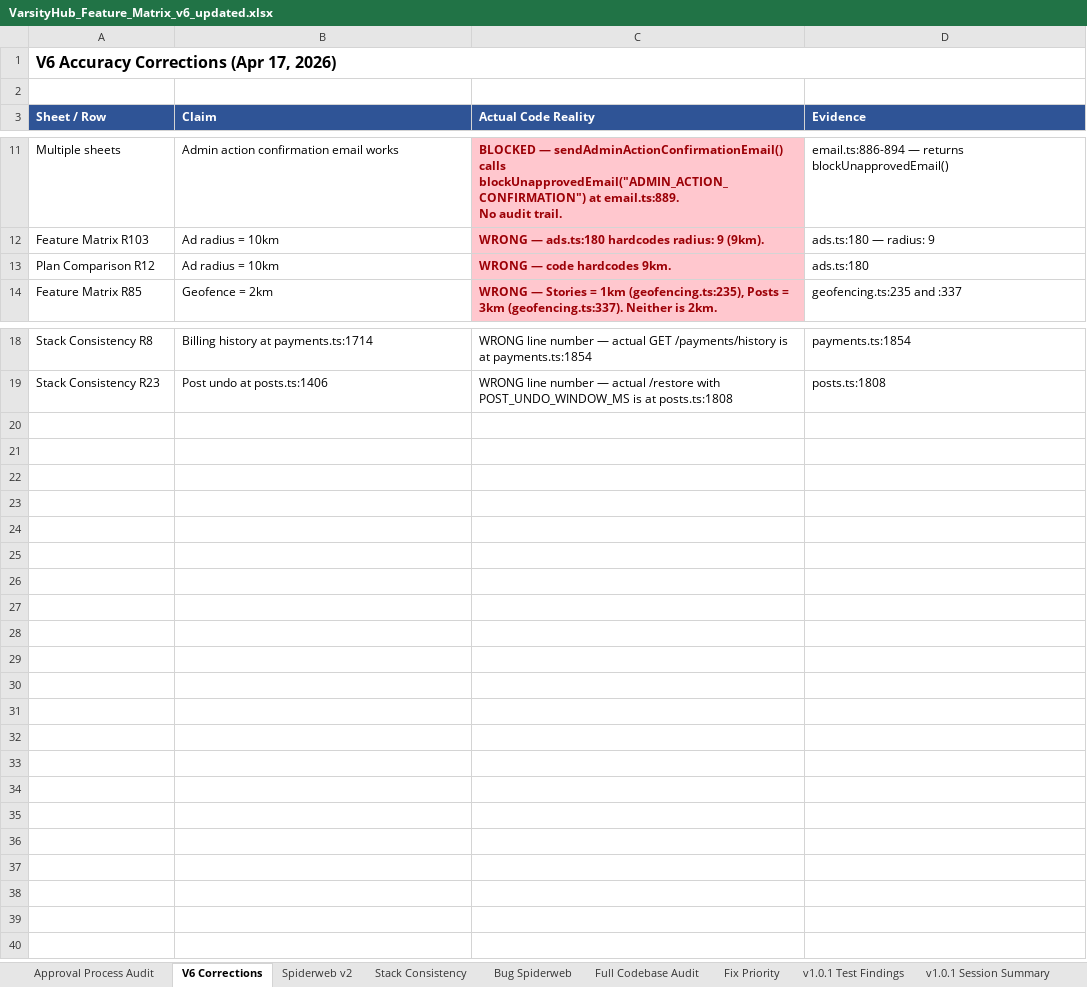
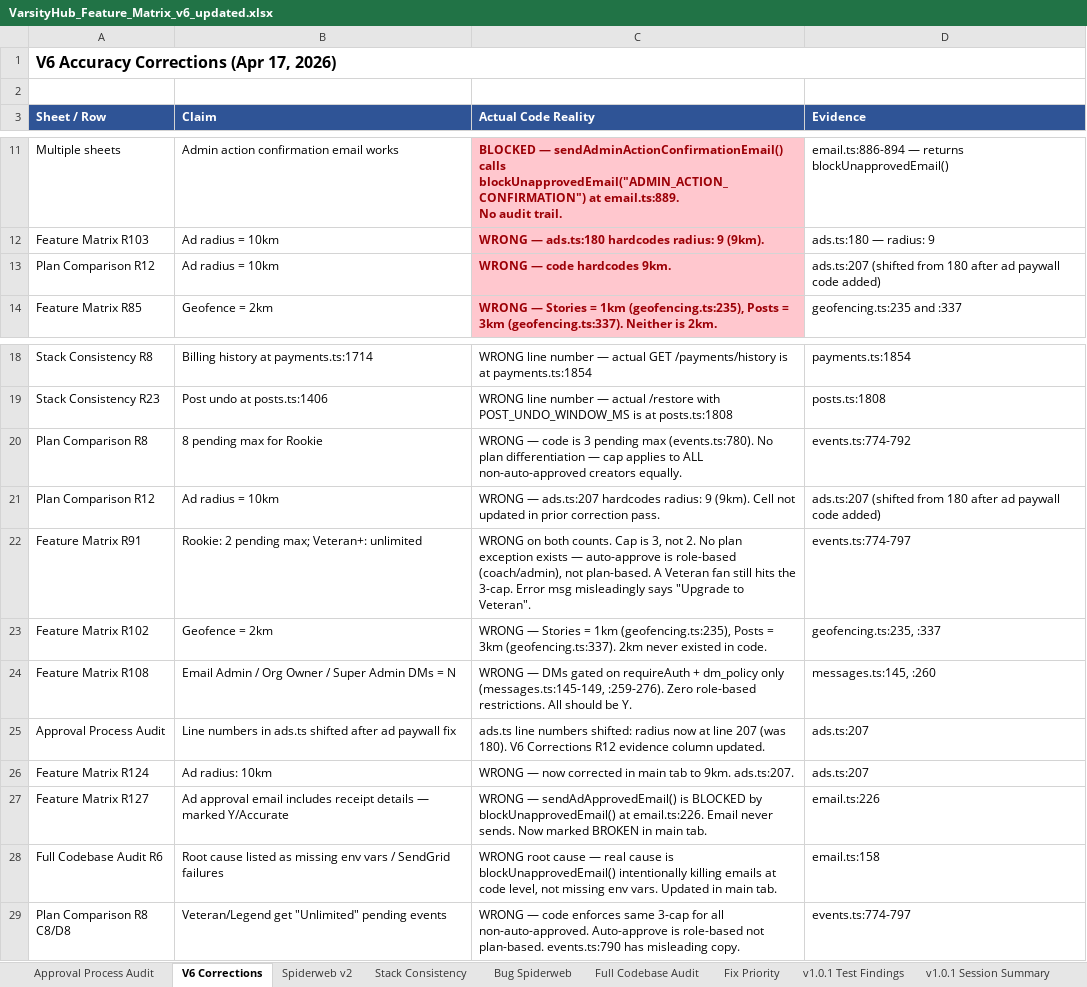
Before and after one commit to xsantcastx/VarsityHubMobile, an Excel workbook: VarsityHub_Feature_Matrix_v6_updated.xlsx, sheet V6 Corrections, drawn as a sheet; only a part is shown, gaps mark what is left out; values as stored, in another font and other column widths than the file's, no borders; the diff names each change by its address in the sheet, - before the commit and + after, or states it on an @@ line.

```diff
--- a/VarsityHub_Feature_Matrix_v6_updated.xlsx (sheet V6 Corrections)
+++ b/VarsityHub_Feature_Matrix_v6_updated.xlsx (sheet V6 Corrections)
-D13 (Evidence): ads.ts:180
+D13 (Evidence): ads.ts:207 (shifted from 180 after ad paywall code added)
+row 20: Plan Comparison R8 | 8 pending max for Rookie | WRONG — code is 3 pending max (events.ts:780). No plan differentiation — cap applies to ALL non-auto-approved creators equally. | events.ts:774-792
+row 21: Plan Comparison R12 | Ad radius = 10km | WRONG — ads.ts:207 hardcodes radius: 9 (9km). Cell not updated in prior correction pass. | ads.ts:207 (shifted from 180 after ad paywall code added)
+row 22: Feature Matrix R91 | Rookie: 2 pending max; Veteran+: unlimited | WRONG on both counts. Cap is 3, not 2. No plan exception exists — auto-approve is role-based (coach/admin), not plan-based. A Veteran fan still hits the 3-cap. Error msg misleadingly says "Upgrade to Veteran". | events.ts:774-797
+row 23: Feature Matrix R102 | Geofence = 2km | WRONG — Stories = 1km (geofencing.ts:235), Posts = 3km (geofencing.ts:337). 2km never existed in code. | geofencing.ts:235, :337
+row 24: Feature Matrix R108 | Email Admin / Org Owner / Super Admin DMs = N | WRONG — DMs gated on requireAuth + dm_policy only (messages.ts:145-149, :259-276). Zero role-based restrictions. All should be Y. | messages.ts:145, :260
+row 25: Approval Process Audit | Line numbers in ads.ts shifted after ad paywall fix | ads.ts line numbers shifted: radius now at line 207 (was 180). V6 Corrections R12 evidence column updated. | ads.ts:207
+row 26: Feature Matrix R124 | Ad radius: 10km | WRONG — now corrected in main tab to 9km. ads.ts:207. | ads.ts:207
+row 27: Feature Matrix R127 | Ad approval email includes receipt details — marked Y/Accurate | WRONG — sendAdApprovedEmail() is BLOCKED by blockUnapprovedEmail() at email.ts:226. Email never sends. Now marked BROKEN in main tab. | email.ts:226
+row 28: Full Codebase Audit R6 | Root cause listed as missing env vars / SendGrid failures | WRONG root cause — real cause is blockUnapprovedEmail() intentionally killing emails at code level, not missing env vars. Updated in main tab. | email.ts:158
+row 29: Plan Comparison R8 C8/D8 | Veteran/Legend get "Unlimited" pending events | WRONG — code enforces same 3-cap for all non-auto-approved. Auto-approve is role-based not plan-based. events.ts:790 has misleading copy. | events.ts:774-797
```
Also changed, not shown: sheet Feature Matrix, sheet Plan Comparison, sheet v1.0.1 Test Findings, sheet Full Codebase Audit, 39 other files.
